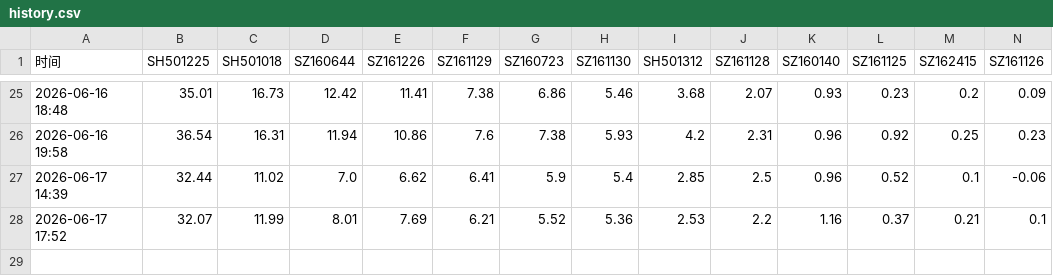
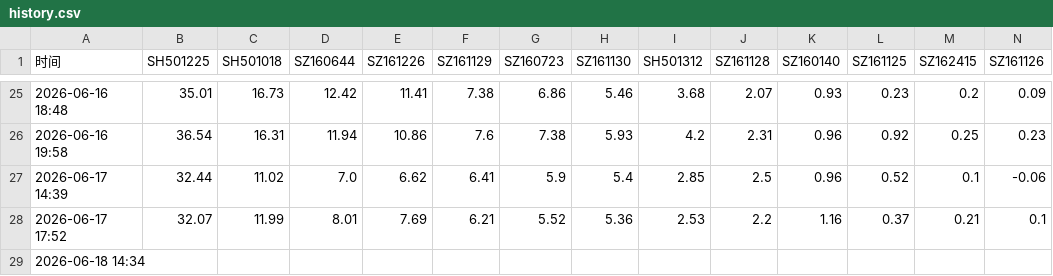
Before and after one commit to xiaomao460/Private, a CSV file: history.csv, drawn as a sheet; only a part is shown, gaps mark what is left out; rows hold the shown columns only; the diff names each change by its address in the sheet, - before the commit and + after, or states it on an @@ line.

```diff
--- a/history.csv
+++ b/history.csv
+row 29: 2026-06-18 14:34
```
